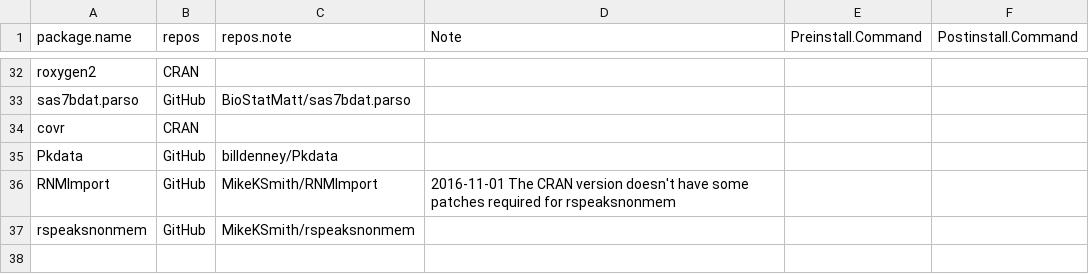
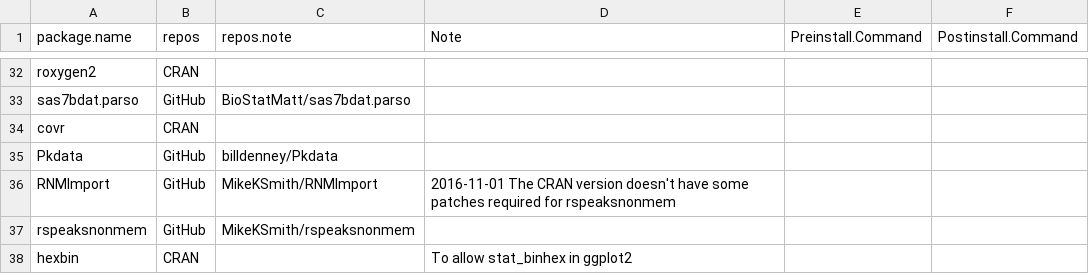
Before and after one commit to billdenney/Pharmacometrics-Docker, a CSV file: PMx_rocker/packages.csv, drawn as a sheet; only a part is shown, gaps mark what is left out; the diff names each change by its address in the sheet, - before the commit and + after, or states it on an @@ line.

Commit message:
Added hexbin

```diff
--- a/PMx_rocker/packages.csv
+++ b/PMx_rocker/packages.csv
+row 38: hexbin | CRAN |  | To allow stat_binhex in ggplot2
```
